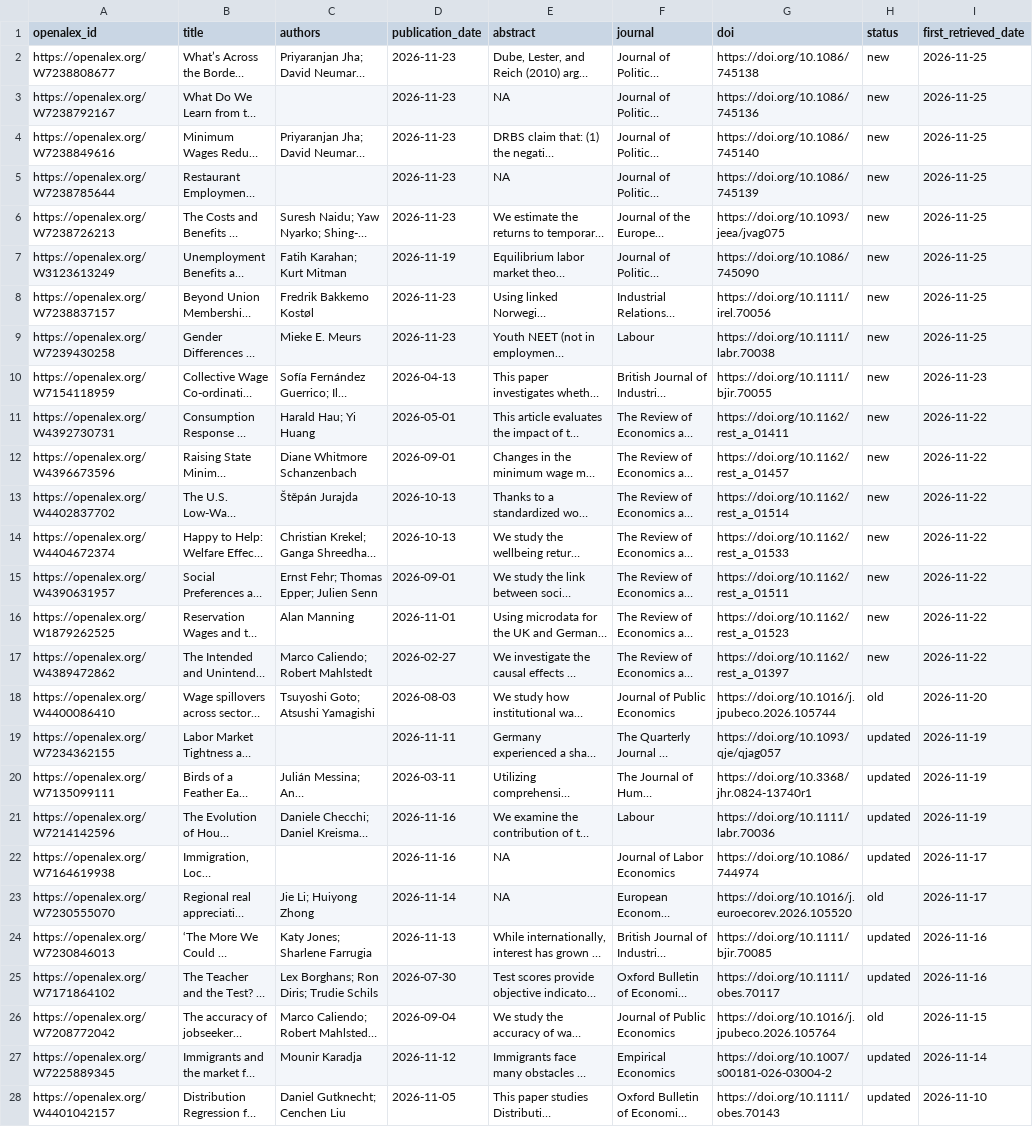
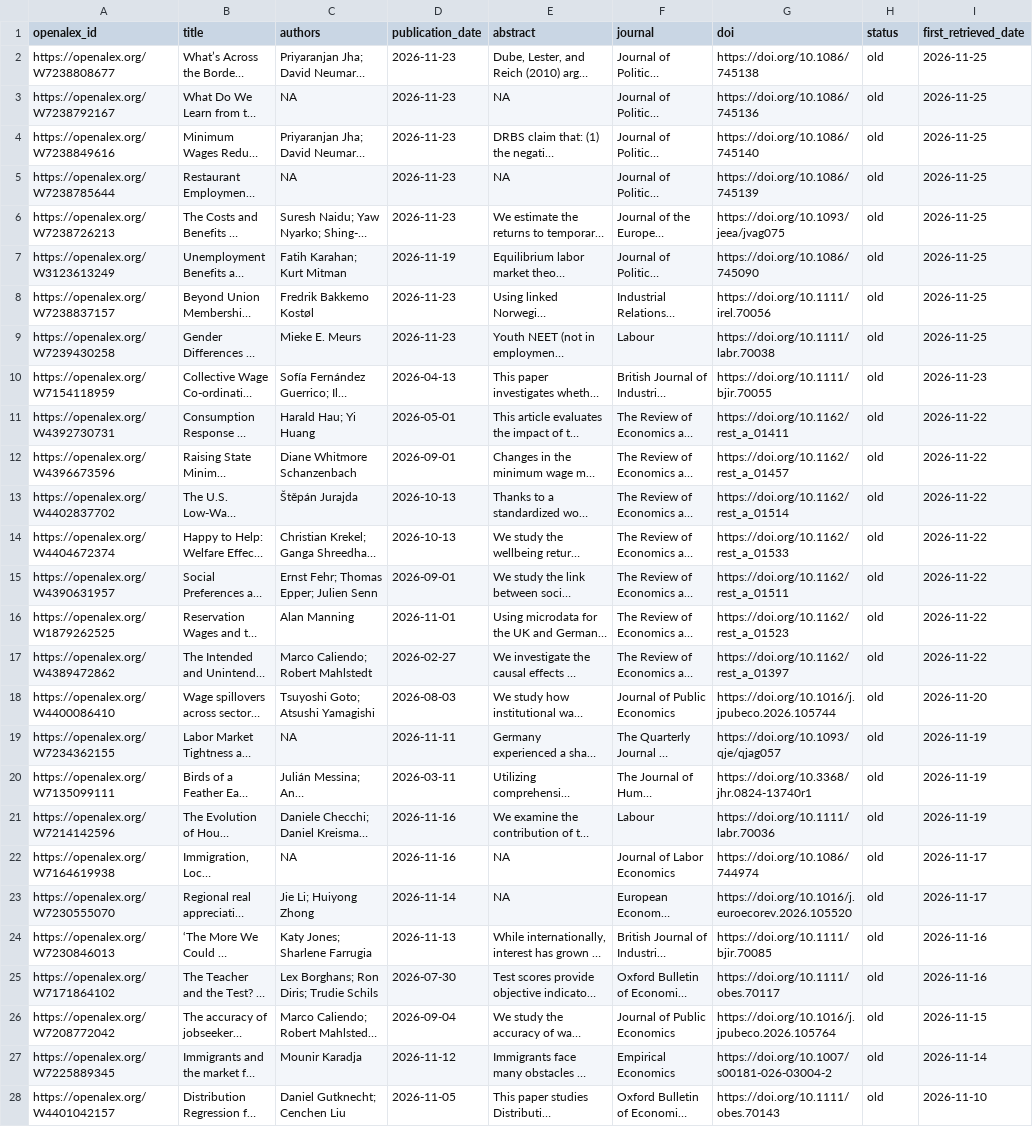
Before and after one commit to benzipperer/new_mw_papers, a CSV file: min_wage_papers.csv, drawn as a sheet; only a part is shown; long unchanged cells end in …; the diff covers the shown part only; the diff names each change by its address in the sheet, - before the commit and + after, or states it on an @@ line.

```diff
--- a/min_wage_papers.csv
+++ b/min_wage_papers.csv
-H2:H17 (status): new
+H2:H17 (status): old
-C3 (authors): (empty)
+C3 (authors): NA
-C5 (authors): (empty)
+C5 (authors): NA
-C19 (authors): (empty)
+C19 (authors): NA
-H19:H22 (status): updated
+H19:H22 (status): old
-C22 (authors): (empty)
+C22 (authors): NA
-H24:H25 (status): updated
+H24:H25 (status): old
-H27:H28 (status): updated
+H27:H28 (status): old
```
Also changed, not shown: 79 edited cells elsewhere in this file, min_wage_papers_to_email.csv.
